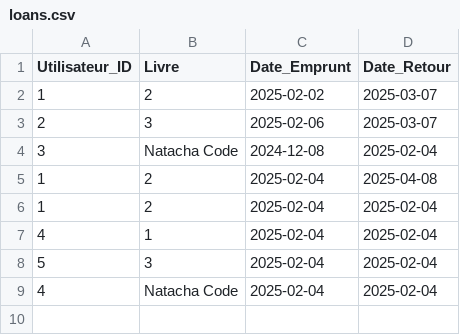
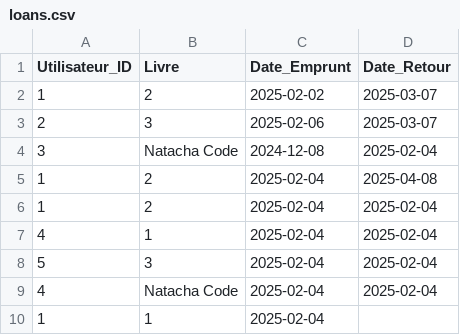
Before and after one commit to dracken24/MyLib, a CSV file: loans.csv, drawn as a sheet.

```diff
--- a/loans.csv
+++ b/loans.csv
@@ -9 +9,2 @@ Utilisateur_ID,Livre,Date_Emprunt,Date_Retour
 4,Natacha Code,2025-02-04,2025-02-04
+1,1,2025-02-04,
```
Also changed, not shown: books.csv, users.csv, 3 other files.
